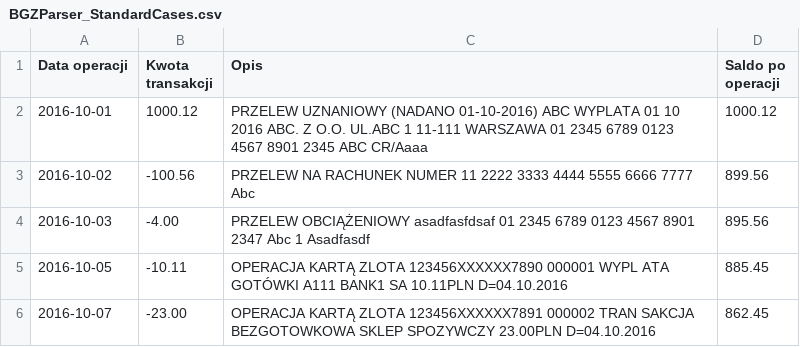
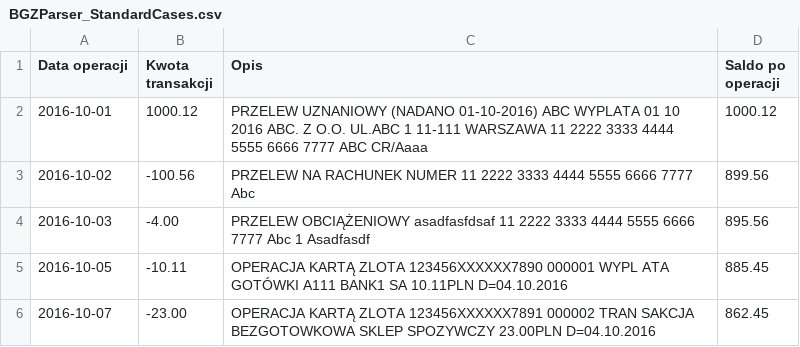
Before and after one commit to wojciech-kwapisiewicz/MyBudget, a CSV file: MyBudget.OperationsLoading.Tests/Resources/BGZParser_StandardCases.csv, drawn as a sheet.

```diff
--- a/MyBudget.OperationsLoading.Tests/Resources/BGZParser_StandardCases.csv
+++ b/MyBudget.OperationsLoading.Tests/Resources/BGZParser_StandardCases.csv
@@ -1,5 +1,5 @@
 Data operacji;Kwota transakcji;Opis;Saldo po operacji
-2016-10-01;1000.12;PRZELEW UZNANIOWY (NADANO 01-10-2016) ABC WYPLATA 01 10 2016    ABC. Z O.O.   UL.ABC 1 11-111 WARSZAWA  01 2345 6789 0123 4567 8901 2345 ABC CR/Aaaa ;1000.12
+2016-10-01;1000.12;PRZELEW UZNANIOWY (NADANO 01-10-2016) ABC WYPLATA 01 10 2016    ABC. Z O.O.   UL.ABC 1 11-111 WARSZAWA  11 2222 3333 4444 5555 6666 7777 ABC CR/Aaaa ;1000.12
 2016-10-02;-100.56;PRZELEW NA RACHUNEK NUMER 11 2222 3333 4444 5555 6666 7777 Abc ;899.56
-2016-10-03;-4.00;PRZELEW OBCIĄŻENIOWY asadfasfdsaf   01 2345 6789 0123 4567 8901 2347 Abc 1 Asadfasdf ;895.56
+2016-10-03;-4.00;PRZELEW OBCIĄŻENIOWY asadfasfdsaf   11 2222 3333 4444 5555 6666 7777 Abc 1 Asadfasdf ;895.56
 2016-10-05;-10.11;OPERACJA KARTĄ ZLOTA 123456XXXXXX7890 000001 WYPL ATA GOTÓWKI A111 BANK1 SA   10.11PLN D=04.10.2016   ;885.45
```
Also changed, not shown: MyBudget.OperationsLoading.Tests/Resources/BGZParser_LongDescPayment.csv, 11 other files.
